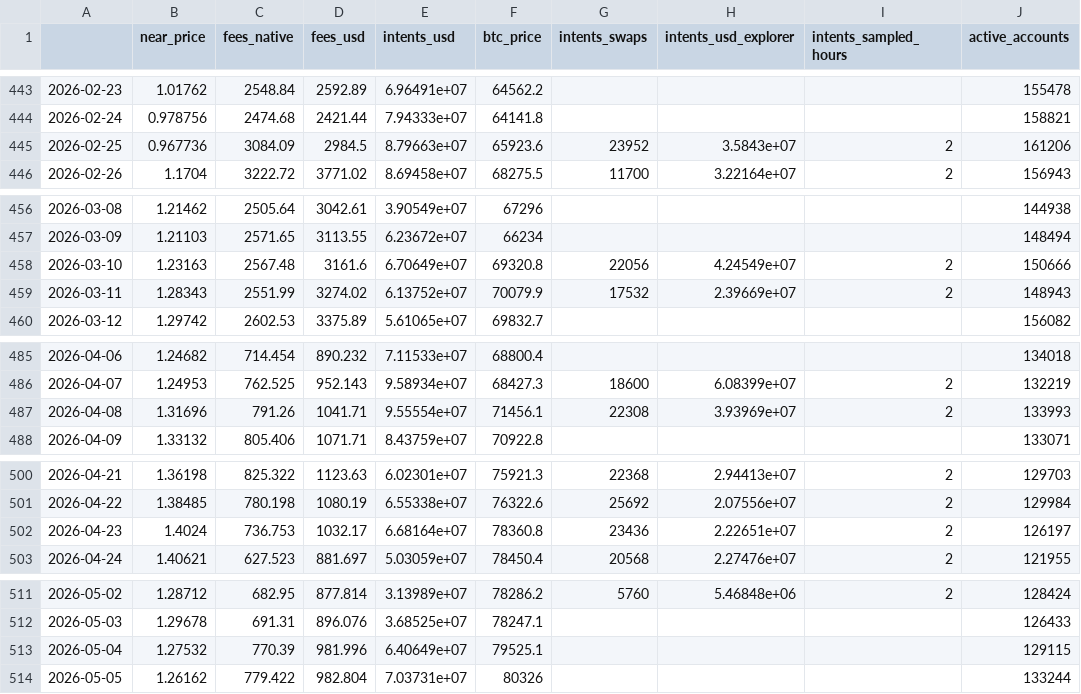
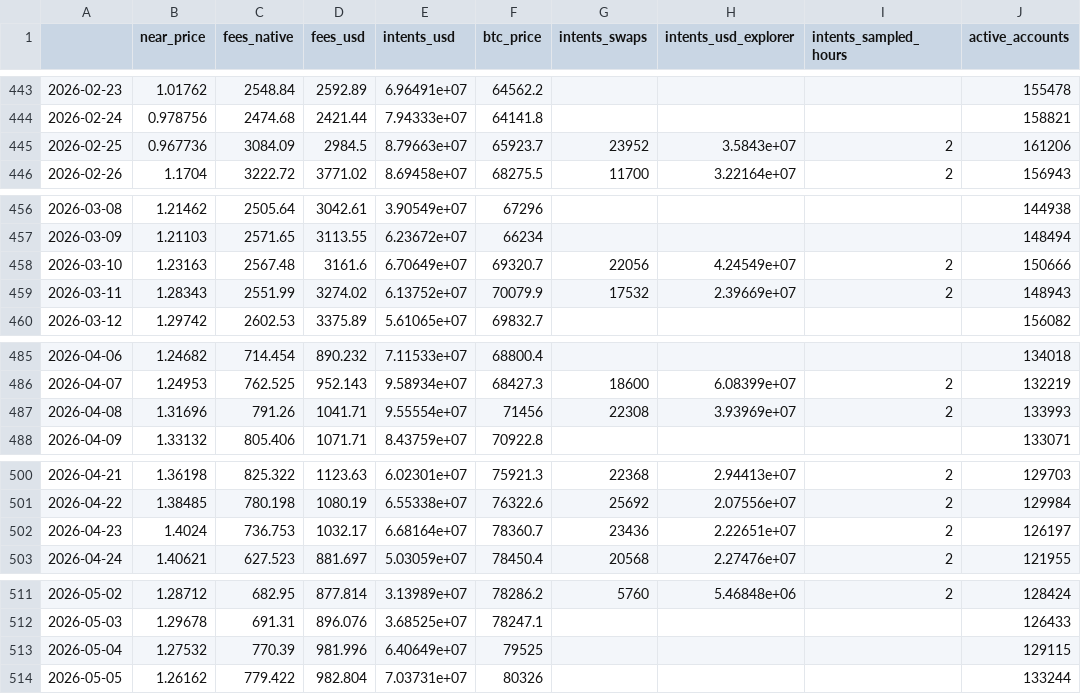
Before and after one commit to almondxxx/nearthesis, a CSV file: data/processed/thesis_daily.csv, drawn as a sheet; only a part is shown, gaps mark what is left out; the diff covers the shown part only; the diff names each change by its address in the sheet, - before the commit and + after, or states it on an @@ line.

```diff
--- a/data/processed/thesis_daily.csv
+++ b/data/processed/thesis_daily.csv
-F445 (btc_price): 65923.6
+F445 (btc_price): 65923.7
-F458 (btc_price): 69320.8
+F458 (btc_price): 69320.7
-F487 (btc_price): 71456.1
+F487 (btc_price): 71456
-F502 (btc_price): 78360.8
+F502 (btc_price): 78360.7
-F513 (btc_price): 79525.1
+F513 (btc_price): 79525
```
Also changed, not shown: 29 edited cells elsewhere in this file, data/raw/intents_hour_samples.csv, 3 other files.
